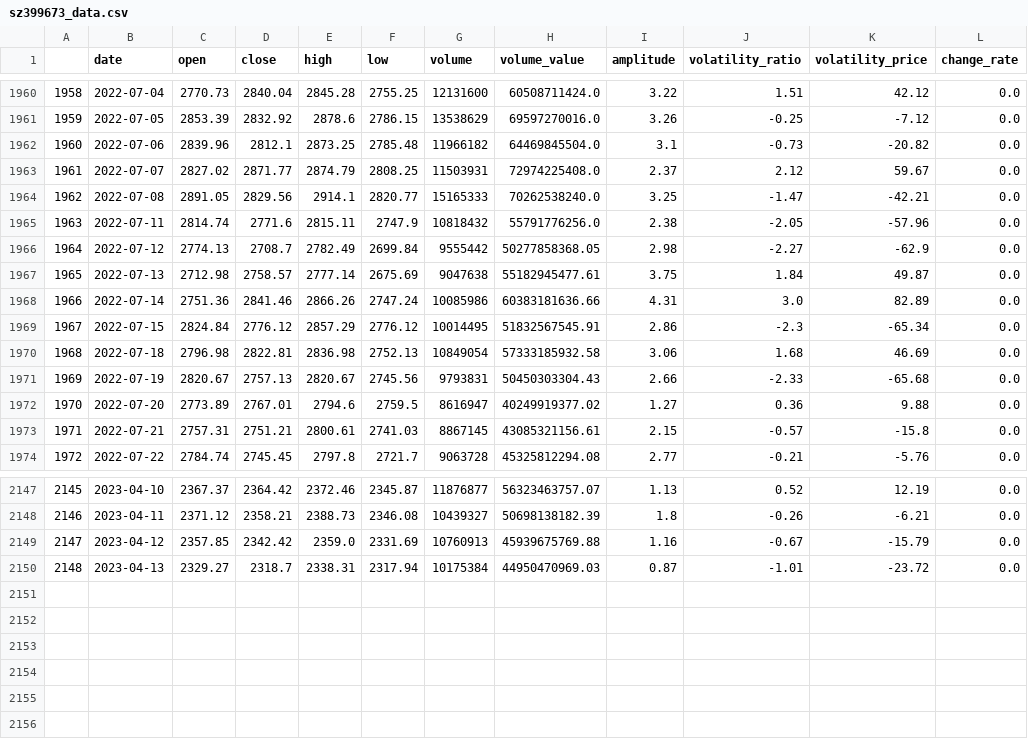
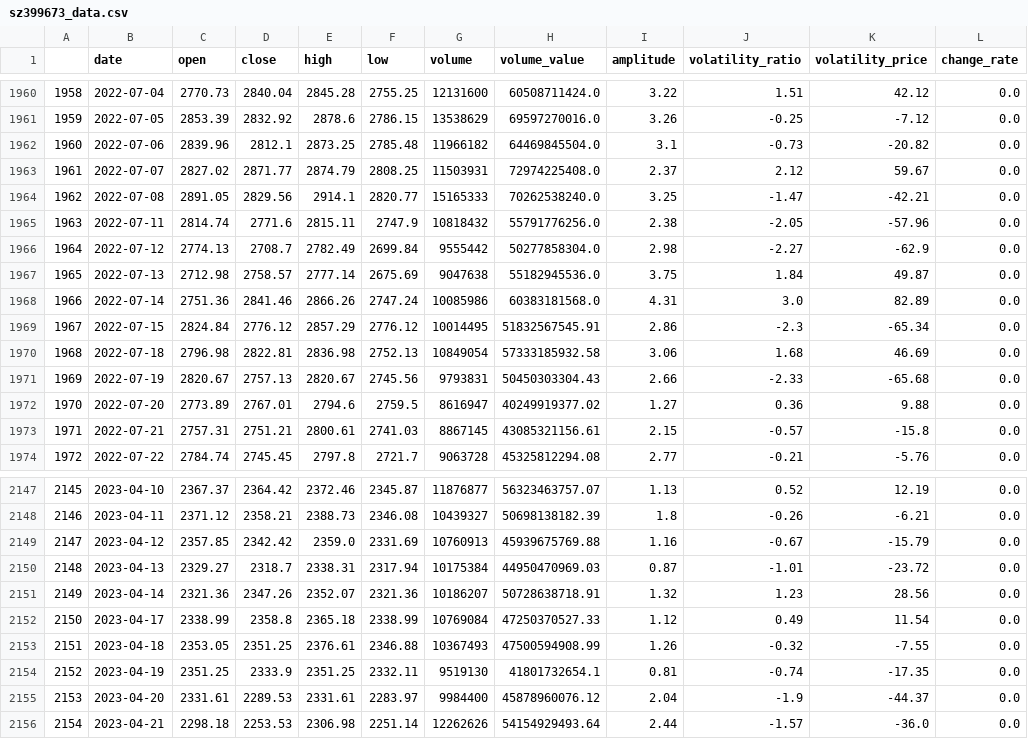
Before and after one commit to webclinic017/btproj, a CSV file: data/daily/sz399673_data.csv, drawn as a sheet; only a part is shown, gaps mark what is left out.

```diff
--- a/data/daily/sz399673_data.csv
+++ b/data/daily/sz399673_data.csv
@@ -1965,5 +1965,5 @@
 1963,2022-07-11,2814.74,2771.6,2815.11,2747.9,10818432,55791776256.0,2.38,-2.05,-57.96,0.0
-1964,2022-07-12,2774.13,2708.7,2782.49,2699.84,9555442,50277858368.05,2.98,-2.27,-62.9,0.0
-1965,2022-07-13,2712.98,2758.57,2777.14,2675.69,9047638,55182945477.61,3.75,1.84,49.87,0.0
-1966,2022-07-14,2751.36,2841.46,2866.26,2747.24,10085986,60383181636.66,4.31,3.0,82.89,0.0
+1964,2022-07-12,2774.13,2708.7,2782.49,2699.84,9555442,50277858304.0,2.98,-2.27,-62.9,0.0
+1965,2022-07-13,2712.98,2758.57,2777.14,2675.69,9047638,55182945536.0,3.75,1.84,49.87,0.0
+1966,2022-07-14,2751.36,2841.46,2866.26,2747.24,10085986,60383181568.0,4.31,3.0,82.89,0.0
 1967,2022-07-15,2824.84,2776.12,2857.29,2776.12,10014495,51832567545.91,2.86,-2.3,-65.34,0.0
@@ -2150 +2150,7 @@
 2148,2023-04-13,2329.27,2318.7,2338.31,2317.94,10175384,44950470969.03,0.87,-1.01,-23.72,0.0
+2149,2023-04-14,2321.36,2347.26,2352.07,2321.36,10186207,50728638718.91,1.32,1.23,28.56,0.0
+2150,2023-04-17,2338.99,2358.8,2365.18,2338.99,10769084,47250370527.33,1.12,0.49,11.54,0.0
+2151,2023-04-18,2353.05,2351.25,2376.61,2346.88,10367493,47500594908.99,1.26,-0.32,-7.55,0.0
+2152,2023-04-19,2351.25,2333.9,2351.25,2332.11,9519130,41801732654.1,0.81,-0.74,-17.35,0.0
+2153,2023-04-20,2331.61,2289.53,2331.61,2283.97,9984400,45878960076.12,2.04,-1.9,-44.37,0.0
+2154,2023-04-21,2298.18,2253.53,2306.98,2251.14,12262626,54154929493.64,2.44,-1.57,-36.0,0.0
```
Also changed, not shown: data/daily/sh000300_data.csv, data/daily/sh511380_accu_data.csv, 51 other files.
